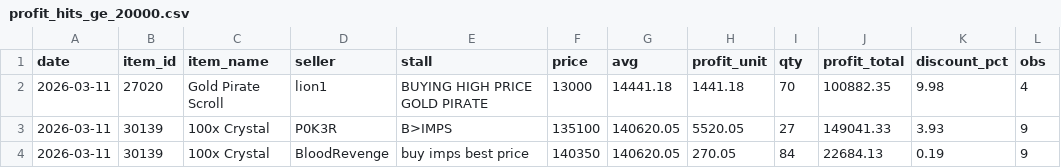
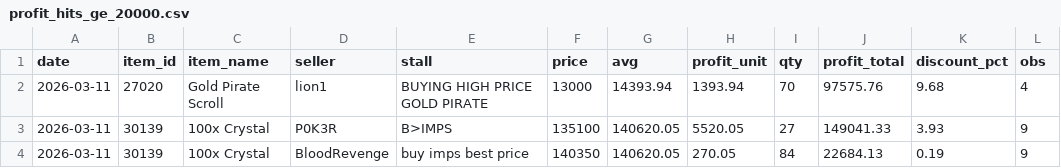
Before and after one commit to Bunencio/moon-discounts, a CSV file: docs/profit_hits_ge_20000.csv, drawn as a sheet.

```diff
--- a/docs/profit_hits_ge_20000.csv
+++ b/docs/profit_hits_ge_20000.csv
@@ -1,3 +1,3 @@
 date,item_id,item_name,seller,stall,price,avg,profit_unit,qty,profit_total,discount_pct,obs
-2026-03-11,27020,Gold Pirate Scroll,lion1,BUYING HIGH PRICE GOLD PIRATE,13000,14441.18,1441.18,70,100882.35,9.98,4
+2026-03-11,27020,Gold Pirate Scroll,lion1,BUYING HIGH PRICE GOLD PIRATE,13000,14393.94,1393.94,70,97575.76,9.68,4
 2026-03-11,30139,100x Crystal,P0K3R,B>IMPS,135100,140620.05,5520.05,27,149041.33,3.93,9
```
